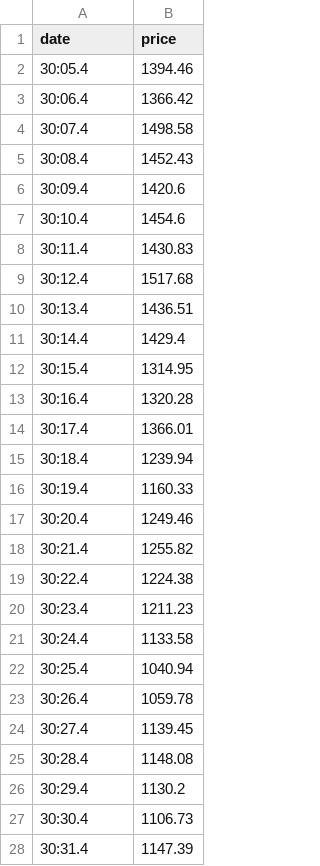
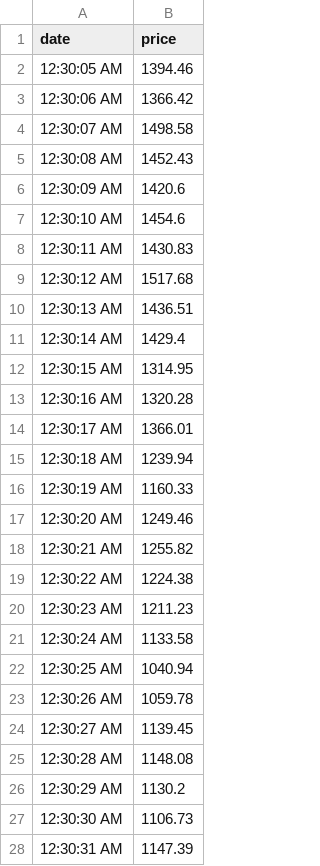
Before and after one commit to emcmahon013/crossfilter_bm, a CSV file: sp500.csv, drawn as a sheet; only a part is shown; the diff covers the shown part only.

```diff
--- a/sp500.csv
+++ b/sp500.csv
@@ -1,28 +1,28 @@
 date,price
-30:05.4,1394.46
-30:06.4,1366.42
-30:07.4,1498.58
-30:08.4,1452.43
-30:09.4,1420.6
-30:10.4,1454.6
-30:11.4,1430.83
-30:12.4,1517.68
-30:13.4,1436.51
-30:14.4,1429.4
-30:15.4,1314.95
-30:16.4,1320.28
-30:17.4,1366.01
-30:18.4,1239.94
-30:19.4,1160.33
-30:20.4,1249.46
-30:21.4,1255.82
-30:22.4,1224.38
-30:23.4,1211.23
-30:24.4,1133.58
-30:25.4,1040.94
-30:26.4,1059.78
-30:27.4,1139.45
-30:28.4,1148.08
-30:29.4,1130.2
-30:30.4,1106.73
-30:31.4,1147.39
+12:30:05 AM,1394.46
+12:30:06 AM,1366.42
+12:30:07 AM,1498.58
+12:30:08 AM,1452.43
+12:30:09 AM,1420.6
+12:30:10 AM,1454.6
+12:30:11 AM,1430.83
+12:30:12 AM,1517.68
+12:30:13 AM,1436.51
+12:30:14 AM,1429.4
+12:30:15 AM,1314.95
+12:30:16 AM,1320.28
+12:30:17 AM,1366.01
+12:30:18 AM,1239.94
+12:30:19 AM,1160.33
+12:30:20 AM,1249.46
+12:30:21 AM,1255.82
+12:30:22 AM,1224.38
+12:30:23 AM,1211.23
+12:30:24 AM,1133.58
+12:30:25 AM,1040.94
+12:30:26 AM,1059.78
+12:30:27 AM,1139.45
+12:30:28 AM,1148.08
+12:30:29 AM,1130.2
+12:30:30 AM,1106.73
+12:30:31 AM,1147.39
```
Also changed, not shown: 96 edited cells elsewhere in this file, 1 other file.
